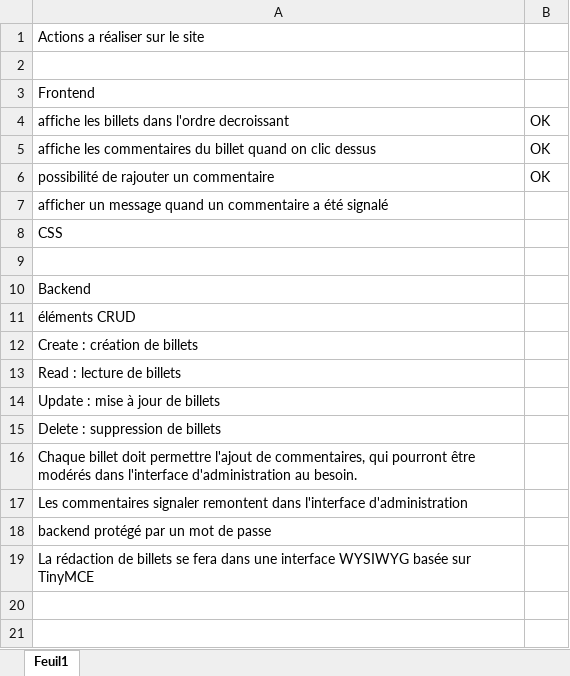
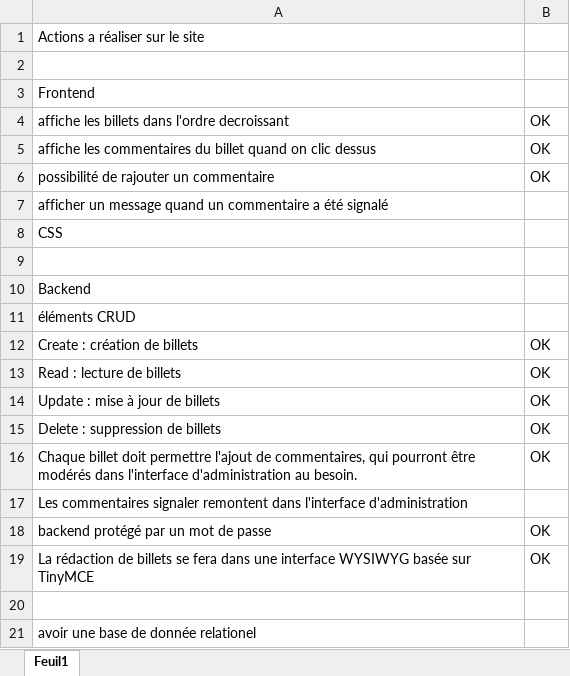
Before and after one commit to cidja/p4_blog_serveur_and_local, an Excel workbook: objectifs.xlsx, sheet Feuil1, drawn as a sheet; values as stored, in another font and other column widths than the file's, no borders; the diff names each change by its address in the sheet, - before the commit and + after, or states it on an @@ line.

Commit message:
Update objectifs.xlsx

```diff
--- a/objectifs.xlsx (sheet Feuil1)
+++ b/objectifs.xlsx (sheet Feuil1)
-B12:B16: (empty)
+B12:B16: OK
-B18:B19: (empty)
+B18:B19: OK
+row 20: (empty)
+row 21: avoir une base de donnée relationel
```
